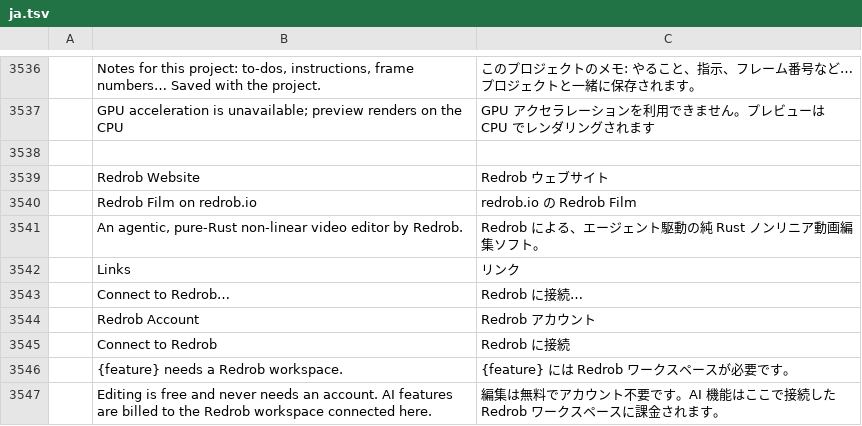
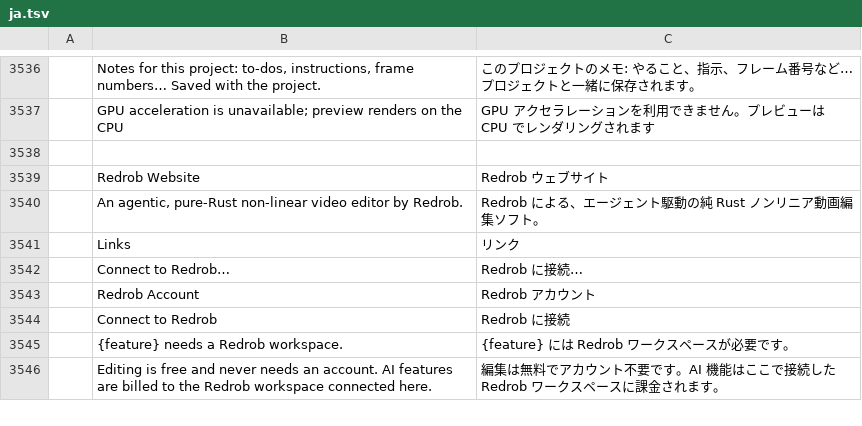
Before and after one commit to redrob-labs/redrob-cut, a TSV file: crates/ui-egui/src/i18n/ja.tsv, drawn as a sheet; only a part is shown, gaps mark what is left out; the diff names each change by its address in the sheet, - before the commit and + after, or states it on an @@ line.

```diff
--- a/crates/ui-egui/src/i18n/ja.tsv
+++ b/crates/ui-egui/src/i18n/ja.tsv
-row 3540:  | Redrob Film on redrob.io | redrob.io の Redrob Film
```
Also changed, not shown: crates/ui-egui/src/i18n/de.tsv, crates/ui-egui/src/i18n/fr.tsv, 5 other files.
